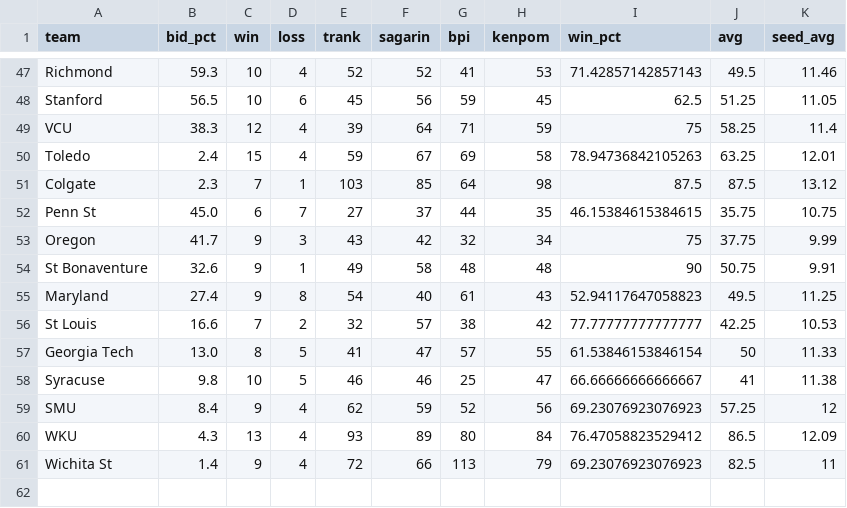
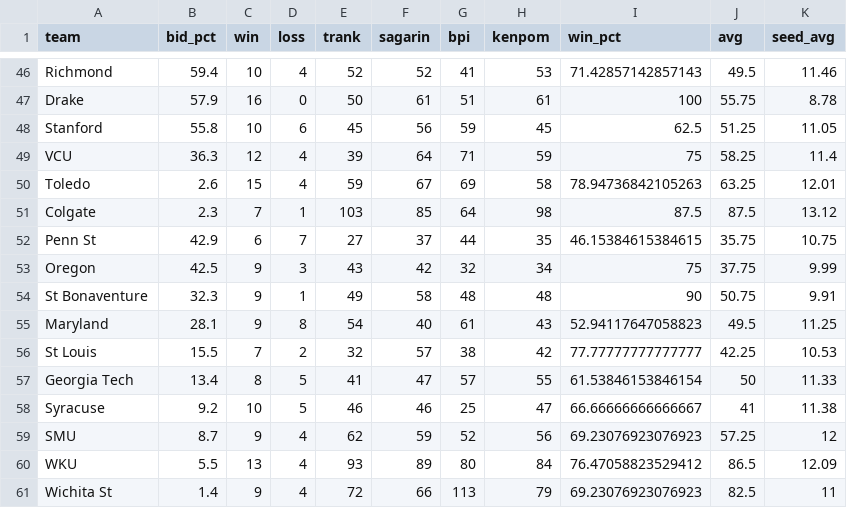
Before and after one commit to lbenz730/NCAA_Hoops, a CSV file: sbunfurled.csv, drawn as a sheet; only a part is shown, gaps mark what is left out; addresses are those after the commit; the diff covers the shown part only; the diff names each change by its address in the sheet, - before the commit and + after, or states it on an @@ line.

```diff
--- a/sbunfurled.csv
+++ b/sbunfurled.csv
-B46 (bid_pct): 59.3
+B46 (bid_pct): 59.4
+row 47: Drake | 57.9 | 16 | 0 | 50 | 61 | 51 | 61 | 100 | 55.75 | 8.78
-B48 (bid_pct): 56.5
+B48 (bid_pct): 55.8
-B49 (bid_pct): 38.3
+B49 (bid_pct): 36.3
-B50 (bid_pct): 2.4
+B50 (bid_pct): 2.6
-B52 (bid_pct): 45.0
+B52 (bid_pct): 42.9
-B53 (bid_pct): 41.7
+B53 (bid_pct): 42.5
-B54 (bid_pct): 32.6
+B54 (bid_pct): 32.3
-B55 (bid_pct): 27.4
+B55 (bid_pct): 28.1
-B56 (bid_pct): 16.6
+B56 (bid_pct): 15.5
-B57 (bid_pct): 13.0
+B57 (bid_pct): 13.4
-B58 (bid_pct): 9.8
+B58 (bid_pct): 9.2
-B59 (bid_pct): 8.4
+B59 (bid_pct): 8.7
-B60 (bid_pct): 4.3
+B60 (bid_pct): 5.5
```
Also changed, not shown: 5 added rows, 6 removed rows, 2 moved rows and 16 edited cells elsewhere in this file.
